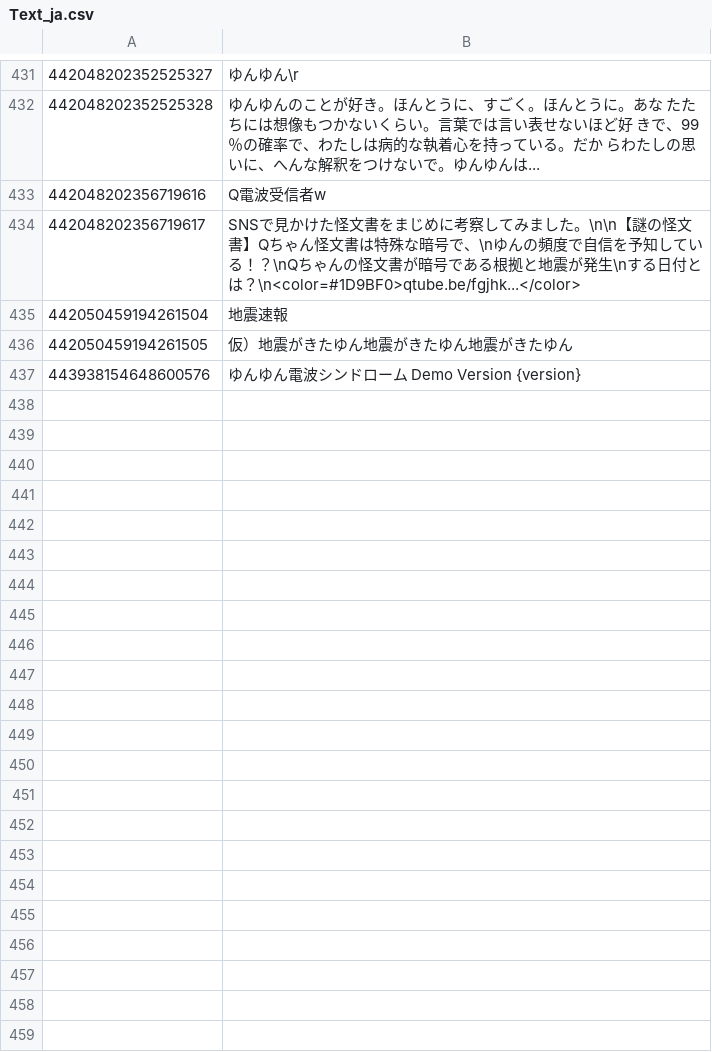
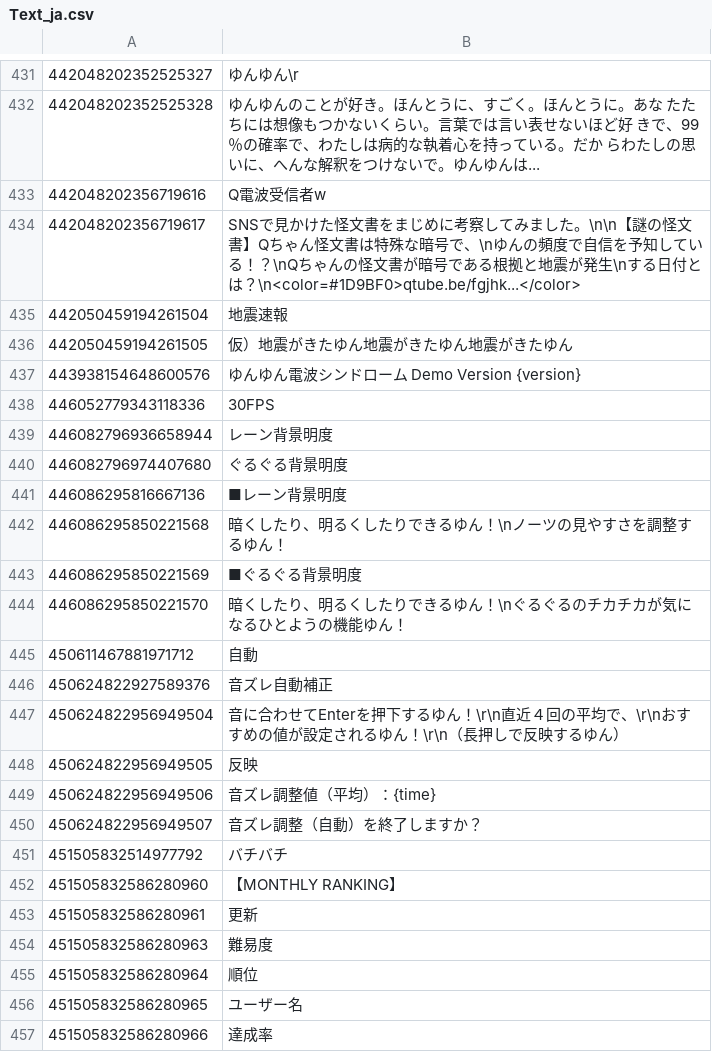
Before and after one commit to rakisaionji/Yunyun-Syndrome-Translation, a CSV file: Text/Text_ja.csv, drawn as a sheet; only a part is shown, gaps mark what is left out; the diff covers the shown part only.

```diff
--- a/Text/Text_ja.csv
+++ b/Text/Text_ja.csv
@@ -437 +437,21 @@
 443938154648600576,ゆんゆん電波シンドローム Demo Version {version}
+446052779343118336,30FPS
+446082796936658944,レーン背景明度
+446082796974407680,ぐるぐる背景明度
+446086295816667136,■レーン背景明度
+446086295850221568,暗くしたり、明るくしたりできるゆん！\nノーツの見やすさを調整するゆん！
+446086295850221569,■ぐるぐる背景明度
+446086295850221570,暗くしたり、明るくしたりできるゆん！\nぐるぐるのチカチカが気になるひとようの機能ゆん！
+450611467881971712,自動
+450624822927589376,音ズレ自動補正
+450624822956949504,音に合わせてEnterを押下するゆん！\r\n直近４回の平均で、\r\nおすすめの値が設定されるゆん！\r\n（長押しで反映するゆん）
+450624822956949505,反映
+450624822956949506,音ズレ調整値（平均）：{time}
+450624822956949507,音ズレ調整（自動）を終了しますか？
+451505832514977792,バチバチ
+451505832586280960,【MONTHLY RANKING】
+451505832586280961,更新
+451505832586280963,難易度
+451505832586280964,順位
+451505832586280965,ユーザー名
+451505832586280966,達成率
```
Also changed, not shown: 28 added rows and 3 edited cells elsewhere in this file, ConspiracyTheoryTalk/ConspiracyTheoryTalk_ja.csv, Text/Text_SC.csv, 14 other files.
